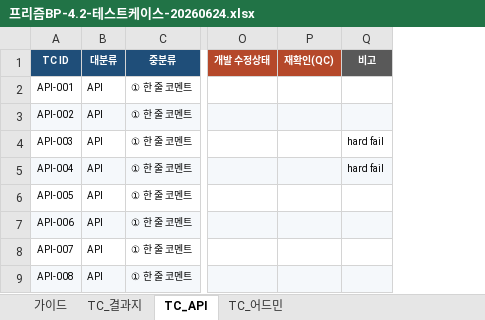
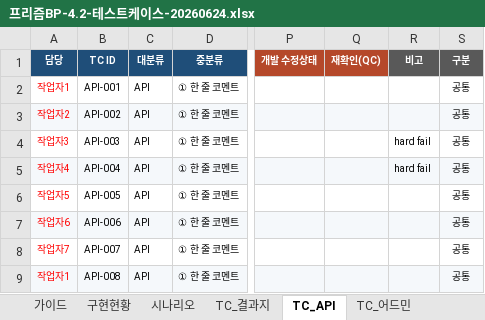
Before and after one commit to gongumi-sloth/HR_report, an Excel workbook: QC/프리즘BP-4.2-테스트케이스-20260624.xlsx, sheet TC_API, drawn as a sheet; only a part is shown, gaps mark what is left out; values as stored, in another font and other column widths than the file's, no borders; conditional formats not drawn; the diff names each change by its address in the sheet, - before the commit and + after, or states it on an @@ line.

```diff
--- a/QC/프리즘BP-4.2-테스트케이스-20260624.xlsx (sheet TC_API)
+++ b/QC/프리즘BP-4.2-테스트케이스-20260624.xlsx (sheet TC_API)
+sheet tab: 구현현황
+sheet tab: 시나리오
+column A (담당), rows 2-9: 작업자1 | 작업자2 | 작업자3 | 작업자4 | 작업자5 | 작업자6 | 작업자7 | 작업자1
+column S (구분), rows 2-9: all 공통
```
Also changed, not shown: sheet TC_결과지, sheet TC_어드민, sheet 가이드, formulas that keep their value, 7 other files.
